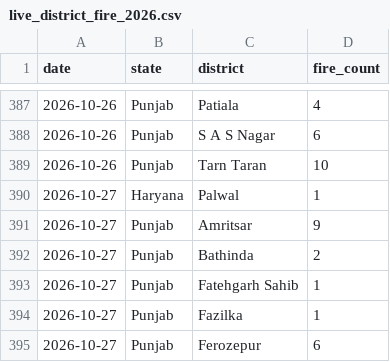
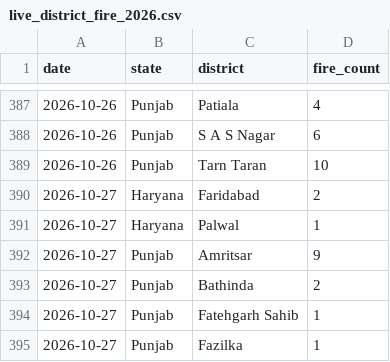
Before and after one commit to Vansh-codi/StubbleAI, a CSV file: data/live/live_district_fire_2026.csv, drawn as a sheet; only a part is shown, gaps mark what is left out; the shorter side is filled out with more unchanged rows; the diff covers the shown part only; the diff names each change by its address in the sheet, - before the commit and + after, or states it on an @@ line.

```diff
--- a/data/live/live_district_fire_2026.csv
+++ b/data/live/live_district_fire_2026.csv
+row 390: 2026-10-27 | Haryana | Faridabad | 2
```
Also changed, not shown: 33 added rows elsewhere in this file, data/live/live_2026_fire_features.csv, data/live/live_weather_2026.csv, 4 other files.
